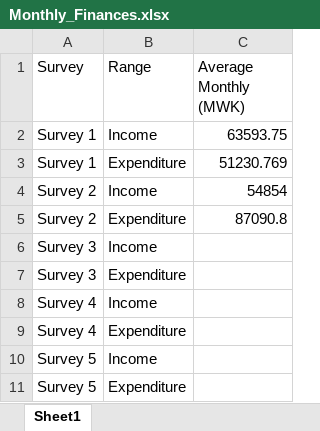
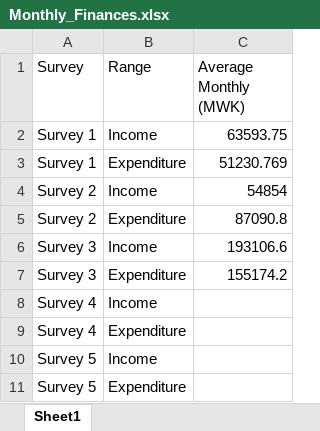
Before and after one commit to araneales/malawi-microgrids-VIP4SD, an Excel workbook: Monthly_Finances.xlsx, sheet Sheet1, drawn as a sheet; values as stored, in another font and other column widths than the file's, no borders; the diff names each change by its address in the sheet, - before the commit and + after, or states it on an @@ line.

```diff
--- a/Monthly_Finances.xlsx (sheet Sheet1)
+++ b/Monthly_Finances.xlsx (sheet Sheet1)
-C6 (Average Monthly (MWK)): (empty)
+C6 (Average Monthly (MWK)): 193106.6
-C7 (Average Monthly (MWK)): (empty)
+C7 (Average Monthly (MWK)): 155174.2
```
Also changed, not shown: Businesses_Month.xlsx, Electricity_Source.xlsx, 46 other files.
